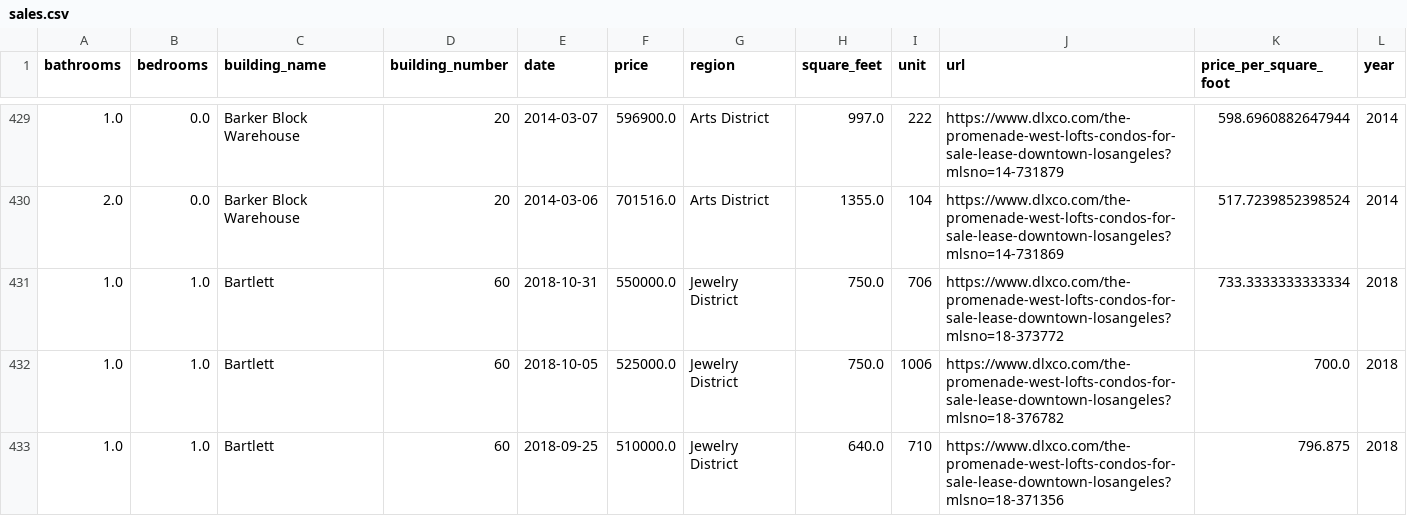
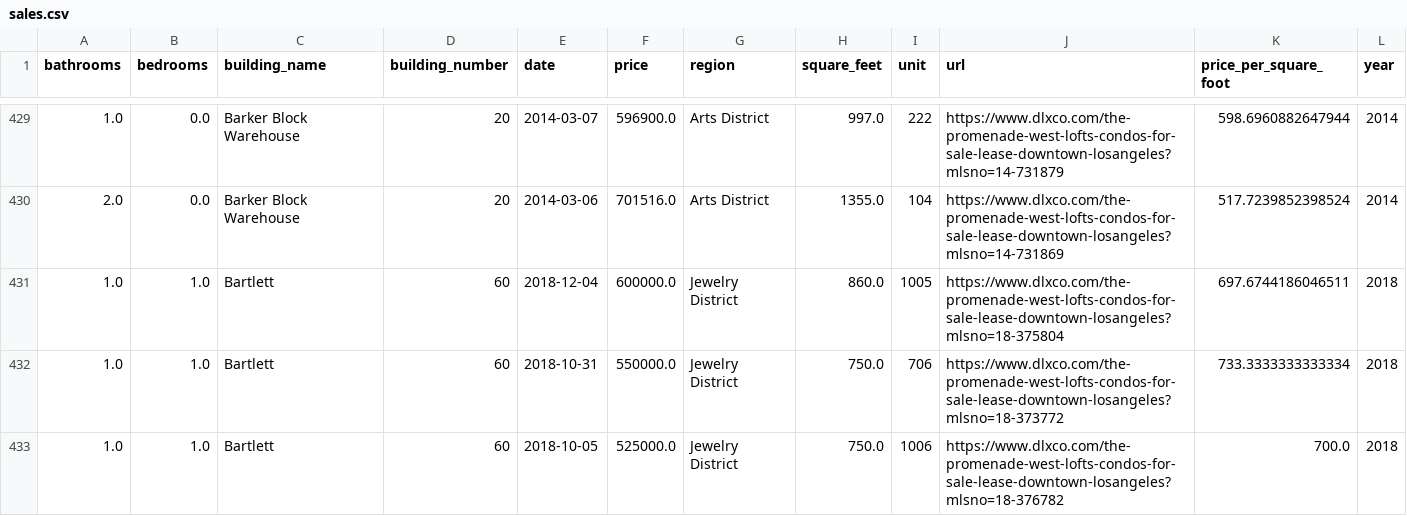
Before and after one commit to palewire/promenade-west-sales-report, a CSV file: _data/sales.csv, drawn as a sheet; only a part is shown, gaps mark what is left out; the shorter side is filled out with more unchanged rows; the diff covers the shown part only; the diff names each change by its address in the sheet, - before the commit and + after, or states it on an @@ line.

```diff
--- a/_data/sales.csv
+++ b/_data/sales.csv
+row 431: 1.0 | 1.0 | Bartlett | 60 | 2018-12-04 | 600000.0 | Jewelry District | 860.0 | 1005 | https://www.dlxco.com/the-promenade-west-lofts-condos-for-sale-lease-downtown-losangeles?mlsno=18-375804 | 697.6744186046511 | 2018
```
Also changed, not shown: 5 added rows elsewhere in this file, 10 other files.
